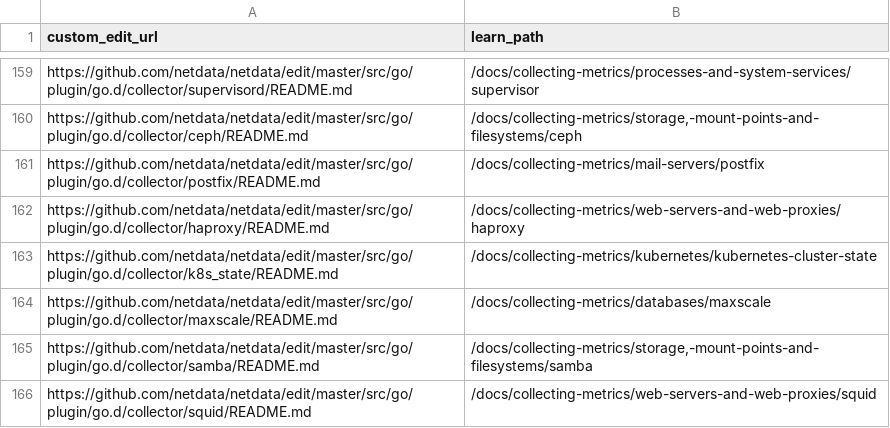
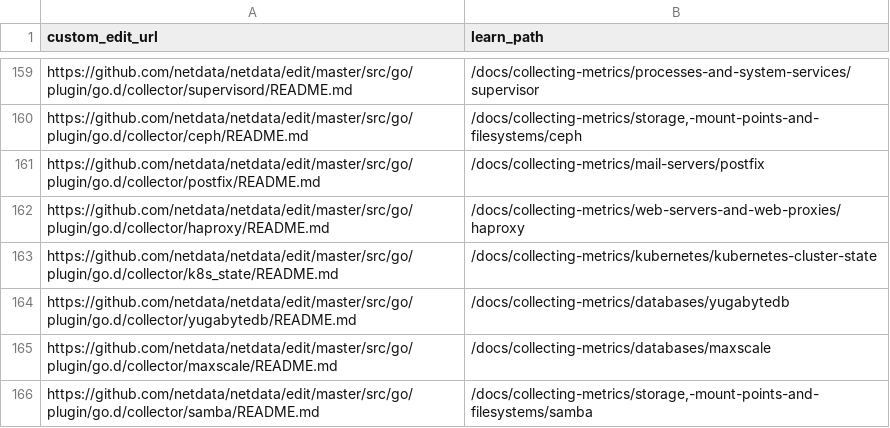
Before and after one commit to netdata/learn, a TSV file: ingest/one_commit_back_file-dict.tsv, drawn as a sheet; only a part is shown, gaps mark what is left out; the shorter side is filled out with more unchanged rows.

```diff
--- a/ingest/one_commit_back_file-dict.tsv
+++ b/ingest/one_commit_back_file-dict.tsv
@@ -163,2 +163,3 @@ https://github.com/netdata/netdata/edit/master/src/go/plugin/go.d/collector/hapr
 https://github.com/netdata/netdata/edit/master/src/go/plugin/go.d/collector/k8s_state/README.md	/docs/collecting-metrics/kubernetes/kubernetes-cluster-state
+https://github.com/netdata/netdata/edit/master/src/go/plugin/go.d/collector/yugabytedb/README.md	/docs/collecting-metrics/databases/yugabytedb
 https://github.com/netdata/netdata/edit/master/src/go/plugin/go.d/collector/maxscale/README.md	/docs/collecting-metrics/databases/maxscale
```
Also changed, not shown: ingest/generated_map.tsv, 5 other files.
